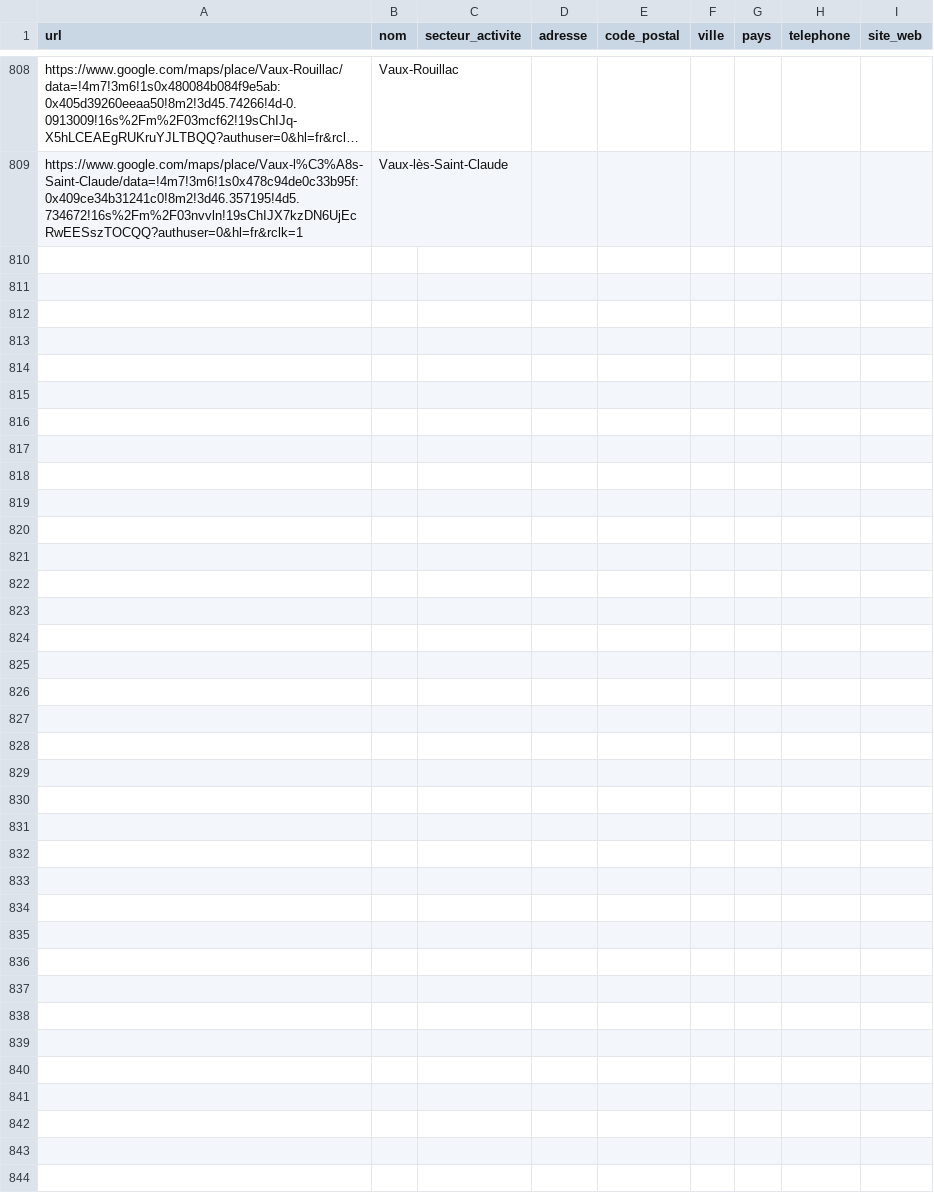
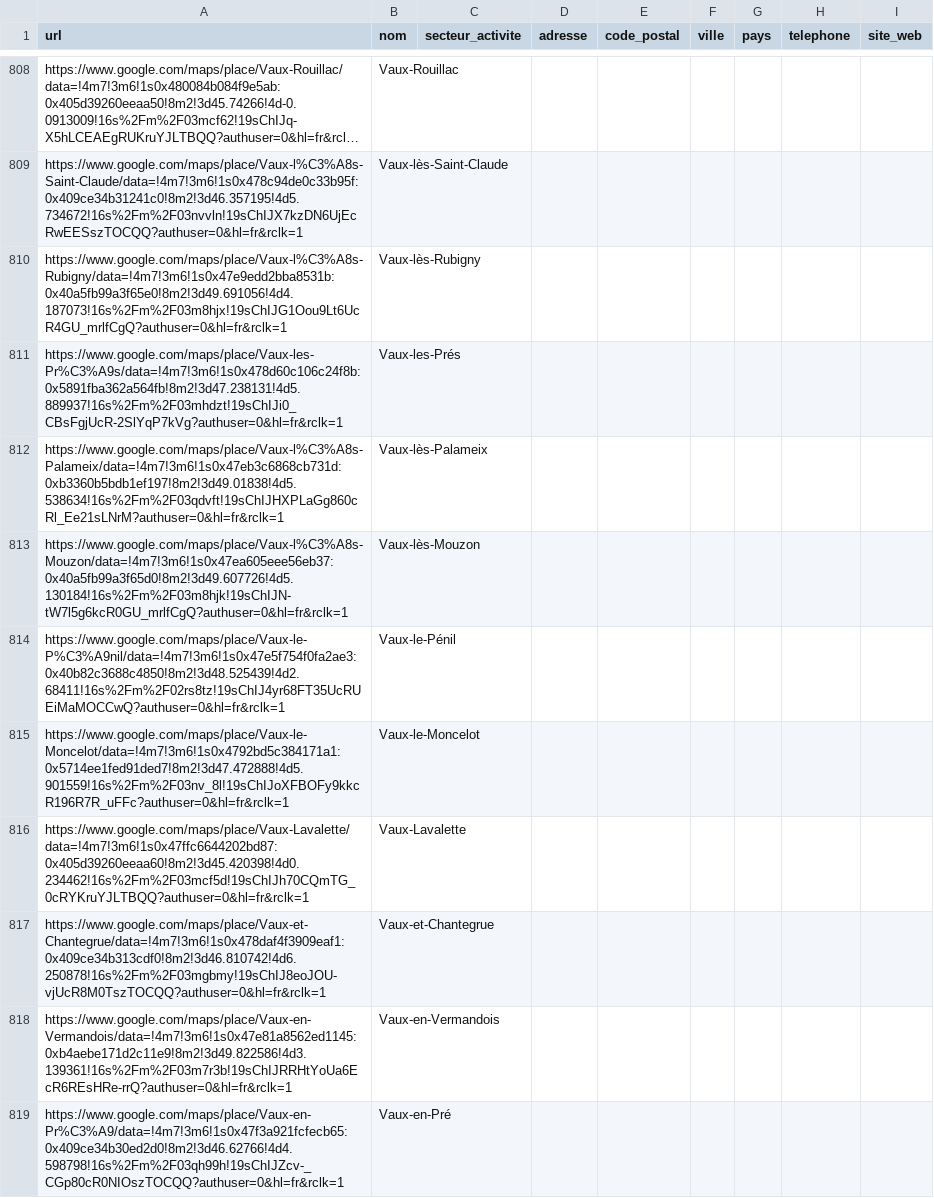
Before and after one commit to Tsimoka/Maps-1, a CSV file: resultats.csv, drawn as a sheet; only a part is shown, gaps mark what is left out; long unchanged cells end in …; the diff covers the shown part only; the diff names each change by its address in the sheet, - before the commit and + after, or states it on an @@ line.

```diff
--- a/resultats.csv
+++ b/resultats.csv
+row 810: https://www.google.com/maps/place/Vaux-l%C3%A8s-Rubigny/data=!4m7!3m6!1s0x47e9edd2bba8531b:0x40a5fb99a3f65e0!8m2!3d49.691056!4d4.187073!16s%2Fm%2F03m8hjx!19sChIJG1Oou9Lt6UcR4GU_mrlfCgQ?authuser=0&hl=fr&rclk=1 | Vaux-lès-Rubigny
+row 811: https://www.google.com/maps/place/Vaux-les-Pr%C3%A9s/data=!4m7!3m6!1s0x478d60c106c24f8b:0x5891fba362a564fb!8m2!3d47.238131!4d5.889937!16s%2Fm%2F03mhdzt!19sChIJi0_CBsFgjUcR-2SlYqP7kVg?authuser=0&hl=fr&rclk=1 | Vaux-les-Prés
+row 812: https://www.google.com/maps/place/Vaux-l%C3%A8s-Palameix/data=!4m7!3m6!1s0x47eb3c6868cb731d:0xb3360b5bdb1ef197!8m2!3d49.01838!4d5.538634!16s%2Fm%2F03qdvft!19sChIJHXPLaGg860cRl_Ee21sLNrM?authuser=0&hl=fr&rclk=1 | Vaux-lès-Palameix
+row 813: https://www.google.com/maps/place/Vaux-l%C3%A8s-Mouzon/data=!4m7!3m6!1s0x47ea605eee56eb37:0x40a5fb99a3f65d0!8m2!3d49.607726!4d5.130184!16s%2Fm%2F03m8hjk!19sChIJN-tW7l5g6kcR0GU_mrlfCgQ?authuser=0&hl=fr&rclk=1 | Vaux-lès-Mouzon
+row 814: https://www.google.com/maps/place/Vaux-le-P%C3%A9nil/data=!4m7!3m6!1s0x47e5f754f0fa2ae3:0x40b82c3688c4850!8m2!3d48.525439!4d2.68411!16s%2Fm%2F02rs8tz!19sChIJ4yr68FT35UcRUEiMaMOCCwQ?authuser=0&hl=fr&rclk=1 | Vaux-le-Pénil
+row 815: https://www.google.com/maps/place/Vaux-le-Moncelot/data=!4m7!3m6!1s0x4792bd5c384171a1:0x5714ee1fed91ded7!8m2!3d47.472888!4d5.901559!16s%2Fm%2F03nv_8l!19sChIJoXFBOFy9kkcR196R7R_uFFc?authuser=0&hl=fr&rclk=1 | Vaux-le-Moncelot
+row 816: https://www.google.com/maps/place/Vaux-Lavalette/data=!4m7!3m6!1s0x47ffc6644202bd87:0x405d39260eeaa60!8m2!3d45.420398!4d0.234462!16s%2Fm%2F03mcf5d!19sChIJh70CQmTG_0cRYKruYJLTBQQ?authuser=0&hl=fr&rclk=1 | Vaux-Lavalette
+row 817: https://www.google.com/maps/place/Vaux-et-Chantegrue/data=!4m7!3m6!1s0x478daf4f3909eaf1:0x409ce34b313cdf0!8m2!3d46.810742!4d6.250878!16s%2Fm%2F03mgbmy!19sChIJ8eoJOU-vjUcR8M0TszTOCQQ?authuser=0&hl=fr&rclk=1 | Vaux-et-Chantegrue
+row 818: https://www.google.com/maps/place/Vaux-en-Vermandois/data=!4m7!3m6!1s0x47e81a8562ed1145:0xb4aebe171d2c11e9!8m2!3d49.822586!4d3.139361!16s%2Fm%2F03m7r3b!19sChIJRRHtYoUa6EcR6REsHRe-rrQ?authuser=0&hl=fr&rclk=1 | Vaux-en-Vermandois
+row 819: https://www.google.com/maps/place/Vaux-en-Pr%C3%A9/data=!4m7!3m6!1s0x47f3a921fcfecb65:0x409ce34b30ed2d0!8m2!3d46.62766!4d4.598798!16s%2Fm%2F03qh99h!19sChIJZcv-_CGp80cR0NIOszTOCQQ?authuser=0&hl=fr&rclk=1 | Vaux-en-Pré
```
Also changed, not shown: 10 added rows elsewhere in this file, 1 other file.
